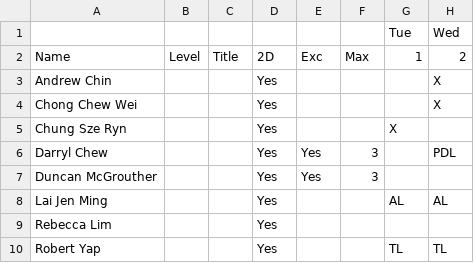
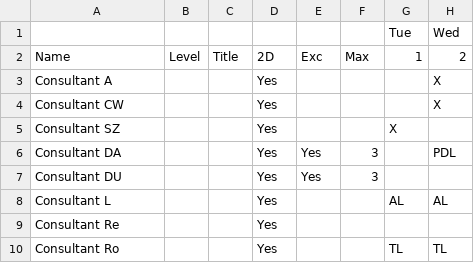
Before and after one commit to teika97/roster_master, a CSV file: data/Call requests (Consultant) - Nov 2022.csv, drawn as a sheet; only a part is shown; the diff names each change by its address in the sheet, - before the commit and + after, or states it on an @@ line.

```diff
--- a/data/Call requests (Consultant) - Nov 2022.csv
+++ b/data/Call requests (Consultant) - Nov 2022.csv
-A3: Andrew Chin
+A3: Consultant A
-A4: Chong Chew Wei
+A4: Consultant CW
-A5: Chung Sze Ryn
+A5: Consultant SZ
-A6: Darryl Chew
+A6: Consultant DA
-A7: Duncan McGrouther
+A7: Consultant DU
-A8: Lai Jen Ming
+A8: Consultant L
-A9: Rebecca Lim
+A9: Consultant Re
-A10: Robert Yap
+A10: Consultant Ro
```
Also changed, not shown: data/Call requests (Reg) - Nov 2022.csv, 1 other file.
